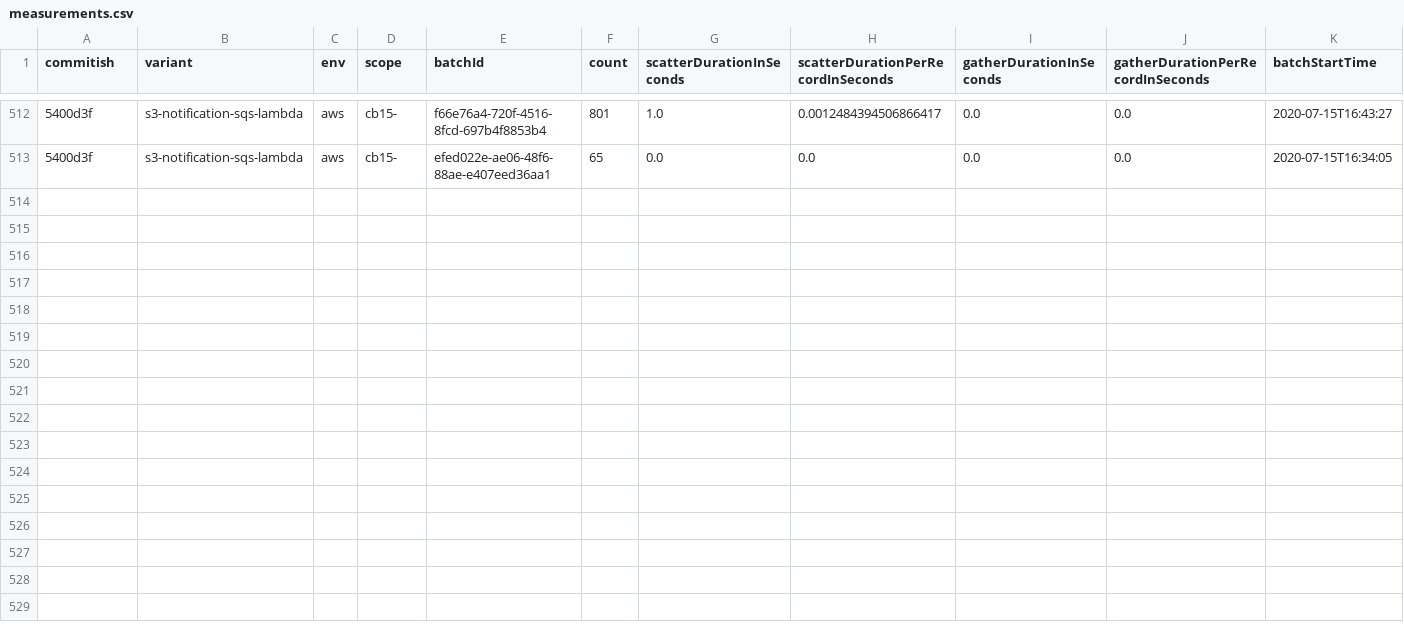
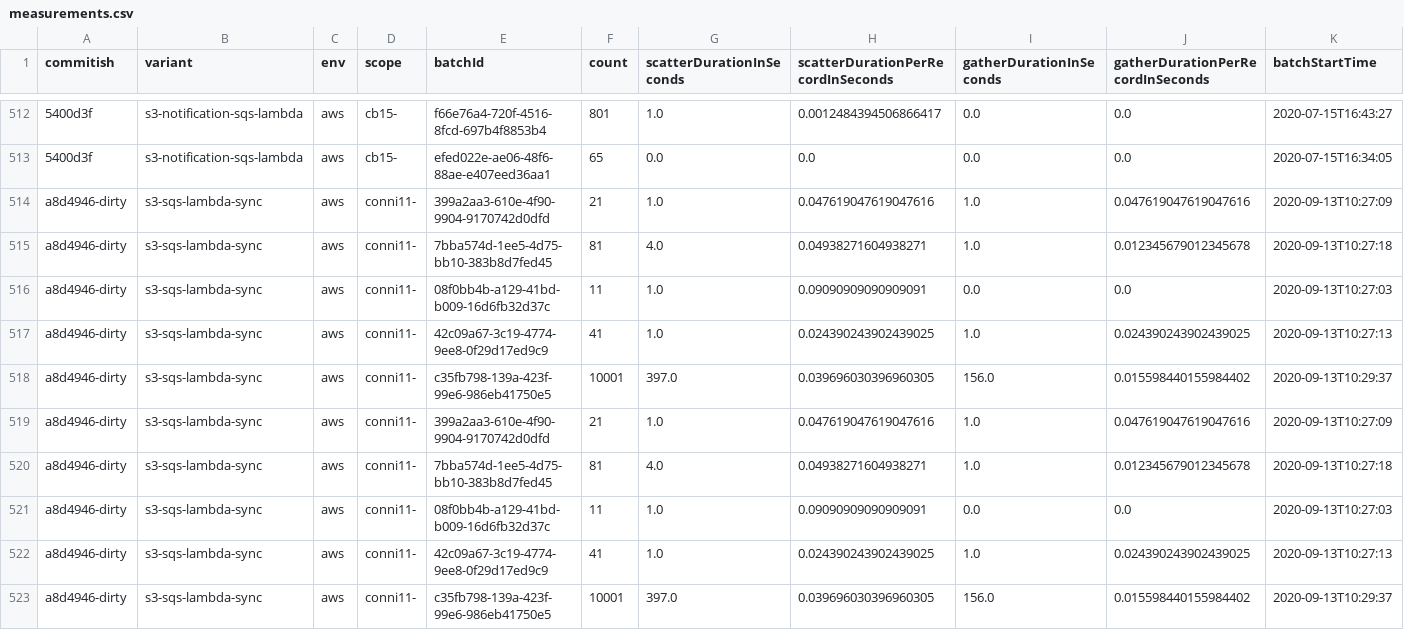
Before and after one commit to cbuschka/aws-scatter-gather, a CSV file: measurements.csv, drawn as a sheet; only a part is shown, gaps mark what is left out; rows hold the shown columns only; the diff names each change by its address in the sheet, - before the commit and + after, or states it on an @@ line.

```diff
--- a/measurements.csv
+++ b/measurements.csv
+row 514: a8d4946-dirty | s3-sqs-lambda-sync | aws | conni11- | 399a2aa3-610e-4f90-9904-9170742d0dfd | 21 | 1.0 | 0.047619047619047616 | 1.0 | 0.047619047619047616 | 2020-09-13T10:27:09
+row 515: a8d4946-dirty | s3-sqs-lambda-sync | aws | conni11- | 7bba574d-1ee5-4d75-bb10-383b8d7fed45 | 81 | 4.0 | 0.04938271604938271 | 1.0 | 0.012345679012345678 | 2020-09-13T10:27:18
+row 516: a8d4946-dirty | s3-sqs-lambda-sync | aws | conni11- | 08f0bb4b-a129-41bd-b009-16d6fb32d37c | 11 | 1.0 | 0.09090909090909091 | 0.0 | 0.0 | 2020-09-13T10:27:03
+row 517: a8d4946-dirty | s3-sqs-lambda-sync | aws | conni11- | 42c09a67-3c19-4774-9ee8-0f29d17ed9c9 | 41 | 1.0 | 0.024390243902439025 | 1.0 | 0.024390243902439025 | 2020-09-13T10:27:13
+row 518: a8d4946-dirty | s3-sqs-lambda-sync | aws | conni11- | c35fb798-139a-423f-99e6-986eb41750e5 | 10001 | 397.0 | 0.039696030396960305 | 156.0 | 0.015598440155984402 | 2020-09-13T10:29:37
+row 519: a8d4946-dirty | s3-sqs-lambda-sync | aws | conni11- | 399a2aa3-610e-4f90-9904-9170742d0dfd | 21 | 1.0 | 0.047619047619047616 | 1.0 | 0.047619047619047616 | 2020-09-13T10:27:09
+row 520: a8d4946-dirty | s3-sqs-lambda-sync | aws | conni11- | 7bba574d-1ee5-4d75-bb10-383b8d7fed45 | 81 | 4.0 | 0.04938271604938271 | 1.0 | 0.012345679012345678 | 2020-09-13T10:27:18
+row 521: a8d4946-dirty | s3-sqs-lambda-sync | aws | conni11- | 08f0bb4b-a129-41bd-b009-16d6fb32d37c | 11 | 1.0 | 0.09090909090909091 | 0.0 | 0.0 | 2020-09-13T10:27:03
+row 522: a8d4946-dirty | s3-sqs-lambda-sync | aws | conni11- | 42c09a67-3c19-4774-9ee8-0f29d17ed9c9 | 41 | 1.0 | 0.024390243902439025 | 1.0 | 0.024390243902439025 | 2020-09-13T10:27:13
+row 523: a8d4946-dirty | s3-sqs-lambda-sync | aws | conni11- | c35fb798-139a-423f-99e6-986eb41750e5 | 10001 | 397.0 | 0.039696030396960305 | 156.0 | 0.015598440155984402 | 2020-09-13T10:29:37
```
Also changed, not shown: 24 other files.
